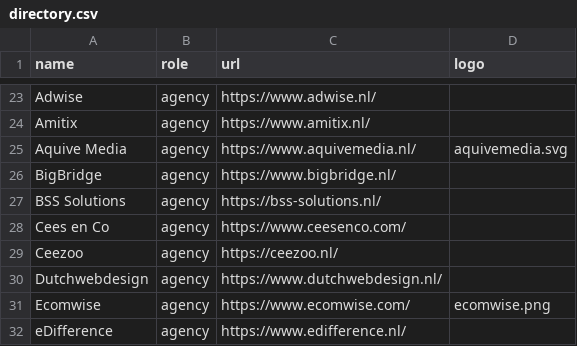
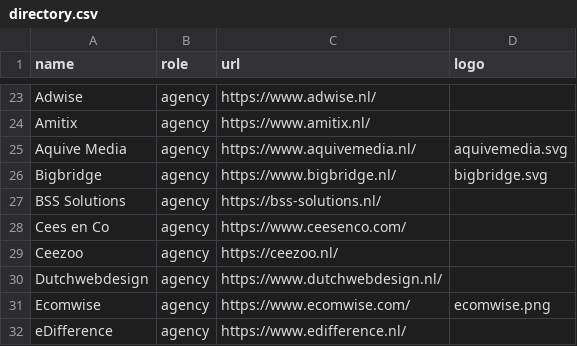
Before and after one commit to mage-os-nl/mage-os.nl, a CSV file: content/data/directory.csv, drawn as a sheet; only a part is shown, gaps mark what is left out.

Commit message:
Update directory.csv

```diff
--- a/content/data/directory.csv
+++ b/content/data/directory.csv
@@ -25,3 +25,3 @@
 "Aquive Media", "agency", "https://www.aquivemedia.nl/",aquivemedia.svg
-"BigBridge", "agency", "https://www.bigbridge.nl/", ""
+"Bigbridge", "agency", "https://www.bigbridge.nl/", "bigbridge.svg"
 "BSS Solutions", "agency", "https://bss-solutions.nl/", ""
```
